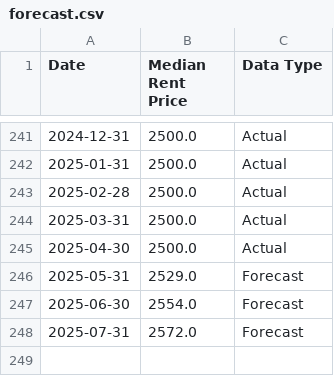
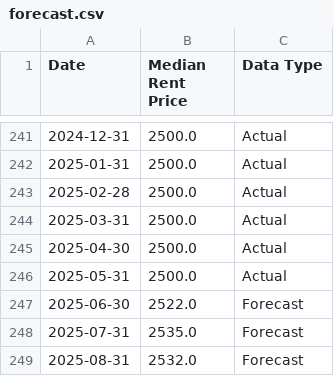
Before and after one commit to PakAndrey/Canada-RE-forecasting, a CSV file: forecasts/forecast.csv, drawn as a sheet; only a part is shown, gaps mark what is left out.

```diff
--- a/forecasts/forecast.csv
+++ b/forecasts/forecast.csv
@@ -245,4 +245,5 @@ Date,Median Rent Price,Data Type
 2025-04-30,2500.0,Actual
-2025-05-31,2529.0,Forecast
-2025-06-30,2554.0,Forecast
-2025-07-31,2572.0,Forecast
+2025-05-31,2500.0,Actual
+2025-06-30,2522.0,Forecast
+2025-07-31,2535.0,Forecast
+2025-08-31,2532.0,Forecast
```
Also changed, not shown: forecasts/df_cov.csv, forecasts/forecast_hpi.csv, 1 other file.
